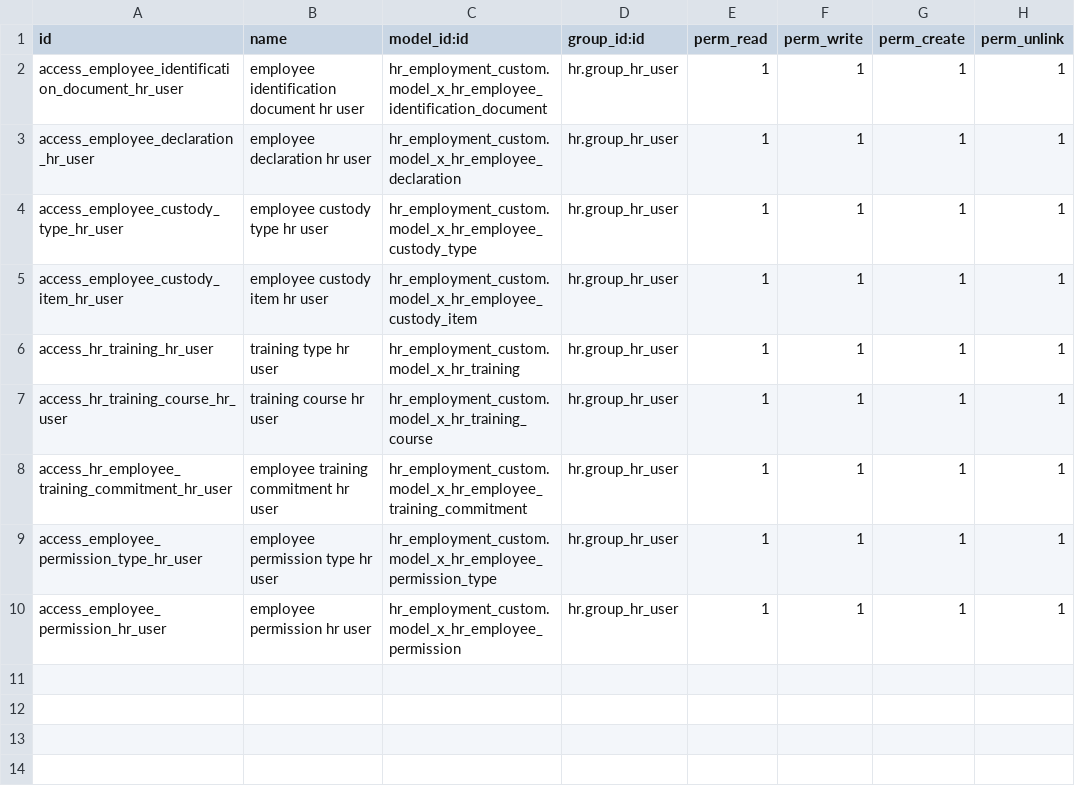
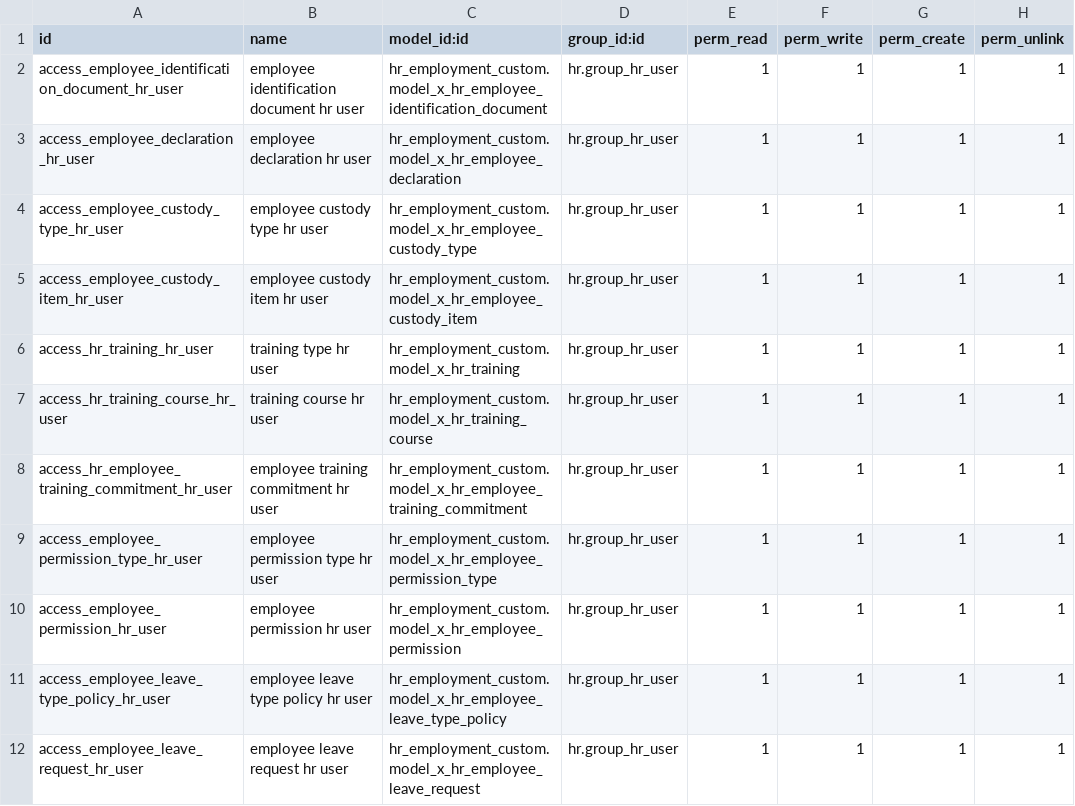
Before and after one commit to hamamelfassi/hr_pool, a CSV file: modules/hr_employment_custom/security/ir.model.access.csv, drawn as a sheet.

Commit message:
pass19b: scaffold employee leave request models and tab
Adds Marsellia leave type policy and employee leave request models, links policies to native hr.work.entry.type as a future Time Off bridge target, adds native hr.leave bridge fields without creating native records, and exposes the employee Leave tab and controlled modal form without PDF, Sign, payroll, allocation, accrual, attendance, or work-entry side effects.

```diff
--- a/modules/hr_employment_custom/security/ir.model.access.csv
+++ b/modules/hr_employment_custom/security/ir.model.access.csv
@@ -10 +10,3 @@ access_employee_permission_type_hr_user,employee permission type hr user,hr_empl
 access_employee_permission_hr_user,employee permission hr user,hr_employment_custom.model_x_hr_employee_permission,hr.group_hr_user,1,1,1,1
+access_employee_leave_type_policy_hr_user,employee leave type policy hr user,hr_employment_custom.model_x_hr_employee_leave_type_policy,hr.group_hr_user,1,1,1,1
+access_employee_leave_request_hr_user,employee leave request hr user,hr_employment_custom.model_x_hr_employee_leave_request,hr.group_hr_user,1,1,1,1
```
Also changed, not shown: 3 other files.
